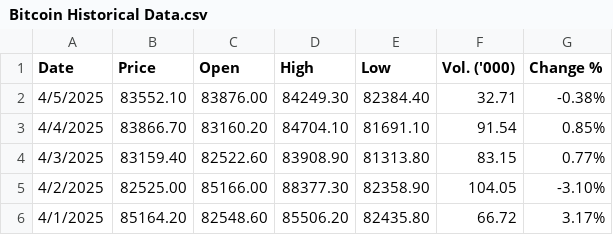
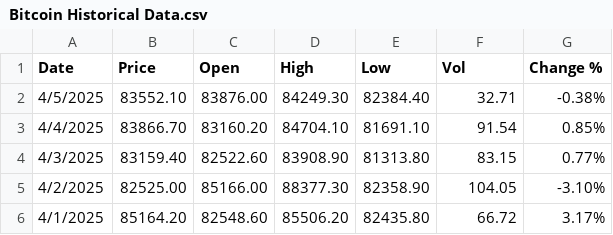
Before and after one commit to Rex-Chan99/Bitcoin_prediction, a CSV file: Bitcoin Historical Data.csv, drawn as a sheet; only a part is shown.

Commit message:
Update Bitcoin Historical Data.csv

```diff
--- a/Bitcoin Historical Data.csv
+++ b/Bitcoin Historical Data.csv
@@ -1,2 +1,2 @@
-Date,Price,Open,High,Low,Vol. ('000),Change %
+Date,Price,Open,High,Low,Vol,Change %
 4/5/2025,83552.10,83876.00,84249.30,82384.40,32.71,-0.38%
```
